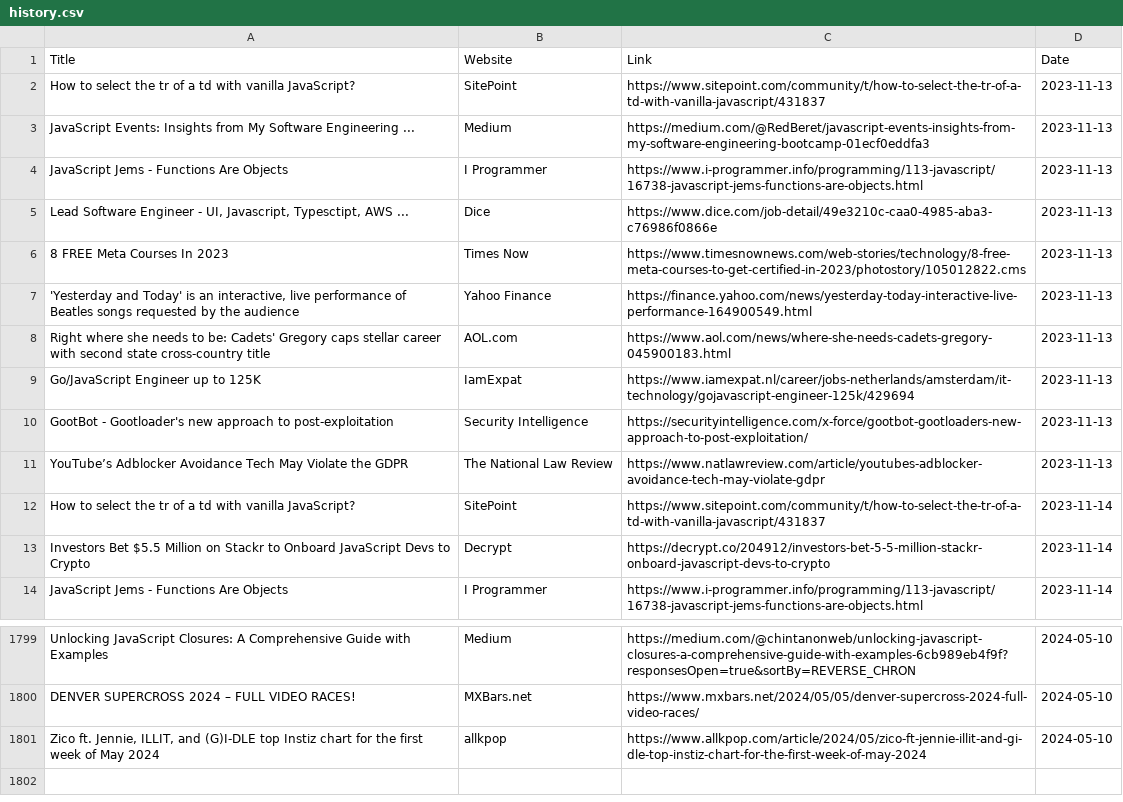
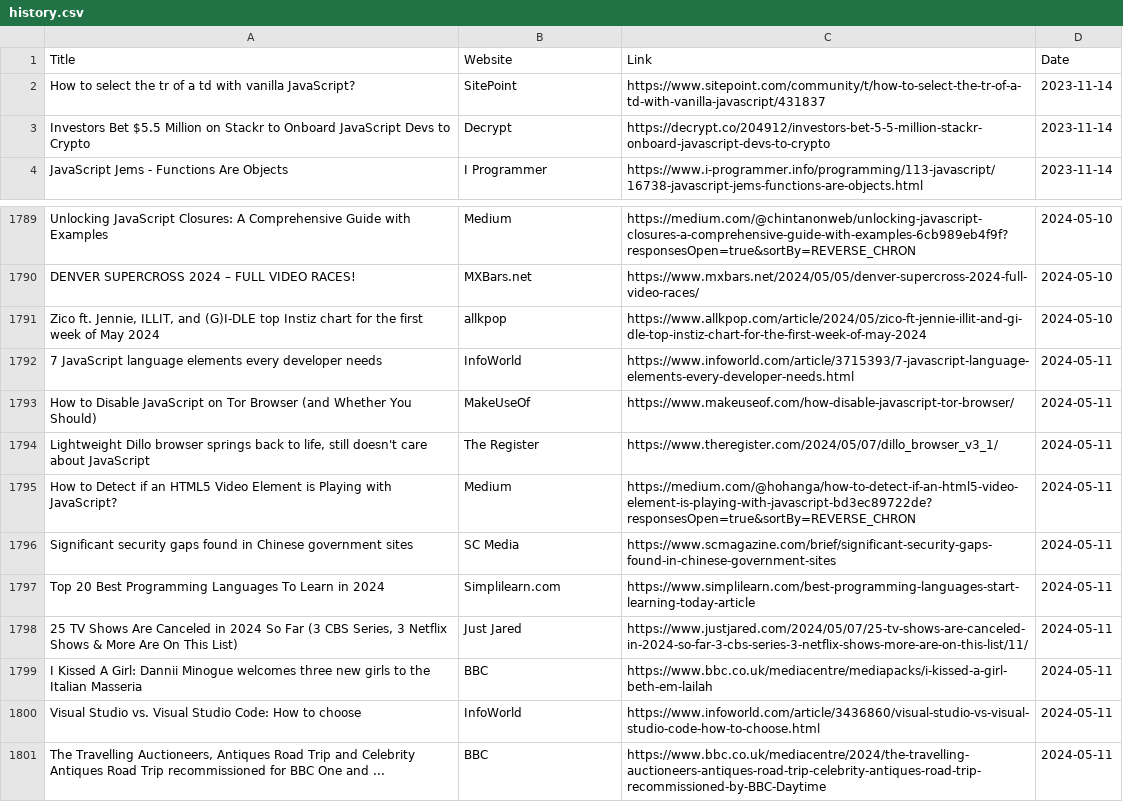
Before and after one commit to dan-mba/python-selenium-news, a CSV file: history.csv, drawn as a sheet; only a part is shown, gaps mark what is left out; removed rows and columns are numbered as before the commit, all else as after; the diff names each change by its address in the sheet, - before the commit and + after, or states it on an @@ line.

```diff
--- a/history.csv
+++ b/history.csv
-row 2: How to select the tr of a td with vanilla JavaScript? | SitePoint | https://www.sitepoint.com/community/t/how-to-select-the-tr-of-a-td-with-vanilla-javascript/431837 | 2023-11-13
-row 3: JavaScript Events: Insights from My Software Engineering ... | Medium | https://medium.com/@RedBeret/javascript-events-insights-from-my-software-engineering-bootcamp-01ecf0eddfa3 | 2023-11-13
-row 4: JavaScript Jems - Functions Are Objects | I Programmer | https://www.i-programmer.info/programming/113-javascript/16738-javascript-jems-functions-are-objects.html | 2023-11-13
-row 5: Lead Software Engineer - UI, Javascript, Typesctipt, AWS ... | Dice | https://www.dice.com/job-detail/49e3210c-caa0-4985-aba3-c76986f0866e | 2023-11-13
-row 6: 8 FREE Meta Courses In 2023 | Times Now | https://www.timesnownews.com/web-stories/technology/8-free-meta-courses-to-get-certified-in-2023/photostory/105012822.cms | 2023-11-13
-row 7: 'Yesterday and Today' is an interactive, live performance of Beatles songs requested by the audience | Yahoo Finance | https://finance.yahoo.com/news/yesterday-today-interactive-live-performance-164900549.html | 2023-11-13
-row 8: Right where she needs to be: Cadets' Gregory caps stellar career with second state cross-country title | AOL.com | https://www.aol.com/news/where-she-needs-cadets-gregory-045900183.html | 2023-11-13
-row 9: Go/JavaScript Engineer up to 125K | IamExpat | https://www.iamexpat.nl/career/jobs-netherlands/amsterdam/it-technology/gojavascript-engineer-125k/429694 | 2023-11-13
-row 10: GootBot - Gootloader's new approach to post-exploitation | Security Intelligence | https://securityintelligence.com/x-force/gootbot-gootloaders-new-approach-to-post-exploitation/ | 2023-11-13
-row 11: YouTube’s Adblocker Avoidance Tech May Violate the GDPR | The National Law Review | https://www.natlawreview.com/article/youtubes-adblocker-avoidance-tech-may-violate-gdpr | 2023-11-13
+row 1792: 7 JavaScript language elements every developer needs | InfoWorld | https://www.infoworld.com/article/3715393/7-javascript-language-elements-every-developer-needs.html | 2024-05-11
+row 1793: How to Disable JavaScript on Tor Browser (and Whether You Should) | MakeUseOf | https://www.makeuseof.com/how-disable-javascript-tor-browser/ | 2024-05-11
+row 1794: Lightweight Dillo browser springs back to life, still doesn't care about JavaScript | The Register | https://www.theregister.com/2024/05/07/dillo_browser_v3_1/ | 2024-05-11
+row 1795: How to Detect if an HTML5 Video Element is Playing with JavaScript? | Medium | https://medium.com/@hohanga/how-to-detect-if-an-html5-video-element-is-playing-with-javascript-bd3ec89722de?responsesOpen=true&sortBy=REVERSE_CHRON | 2024-05-11
+row 1796: Significant security gaps found in Chinese government sites | SC Media | https://www.scmagazine.com/brief/significant-security-gaps-found-in-chinese-government-sites | 2024-05-11
+row 1797: Top 20 Best Programming Languages To Learn in 2024 | Simplilearn.com | https://www.simplilearn.com/best-programming-languages-start-learning-today-article | 2024-05-11
+row 1798: 25 TV Shows Are Canceled in 2024 So Far (3 CBS Series, 3 Netflix Shows & More Are On This List) | Just Jared | https://www.justjared.com/2024/05/07/25-tv-shows-are-canceled-in-2024-so-far-3-cbs-series-3-netflix-shows-more-are-on-this-list/11/ | 2024-05-11
+row 1799: I Kissed A Girl: Dannii Minogue welcomes three new girls to the Italian Masseria | BBC | https://www.bbc.co.uk/mediacentre/mediapacks/i-kissed-a-girl-beth-em-lailah | 2024-05-11
+row 1800: Visual Studio vs. Visual Studio Code: How to choose | InfoWorld | https://www.infoworld.com/article/3436860/visual-studio-vs-visual-studio-code-how-to-choose.html | 2024-05-11
+row 1801: The Travelling Auctioneers, Antiques Road Trip and Celebrity Antiques Road Trip recommissioned for BBC One and ... | BBC | https://www.bbc.co.uk/mediacentre/2024/the-travelling-auctioneers-antiques-road-trip-celebrity-antiques-road-trip-recommissioned-by-BBC-Daytime | 2024-05-11
```
Also changed, not shown: 2 other files.
